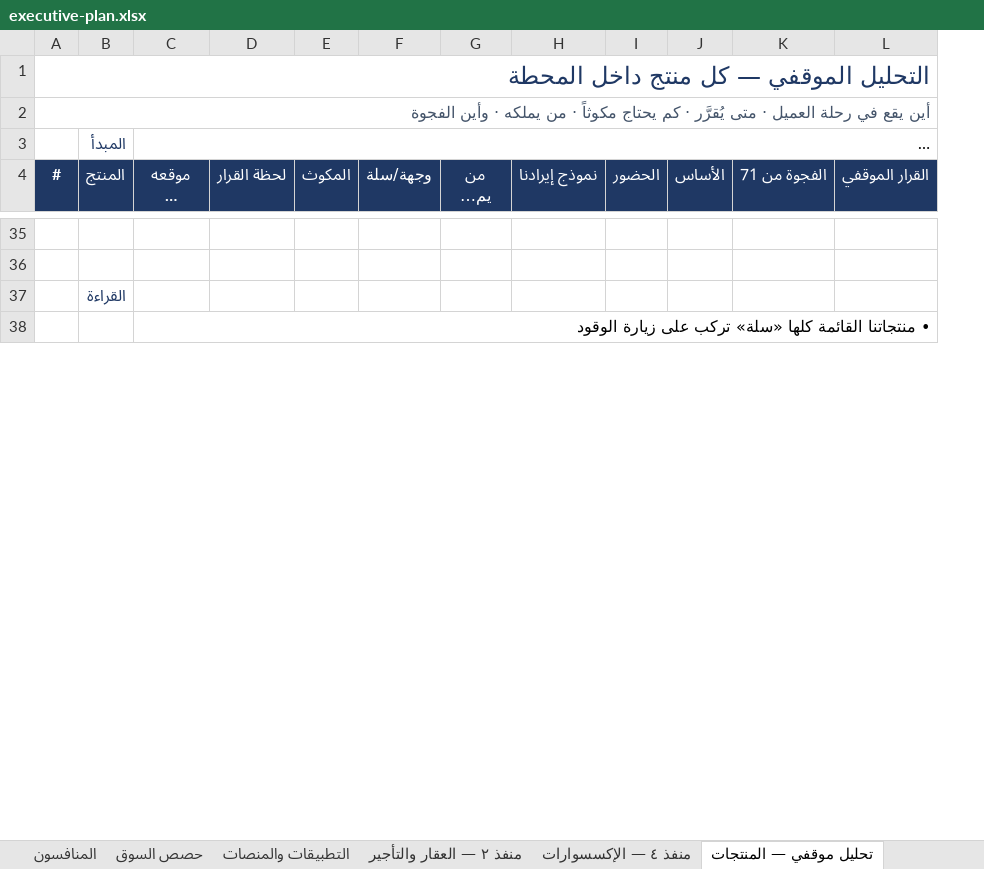
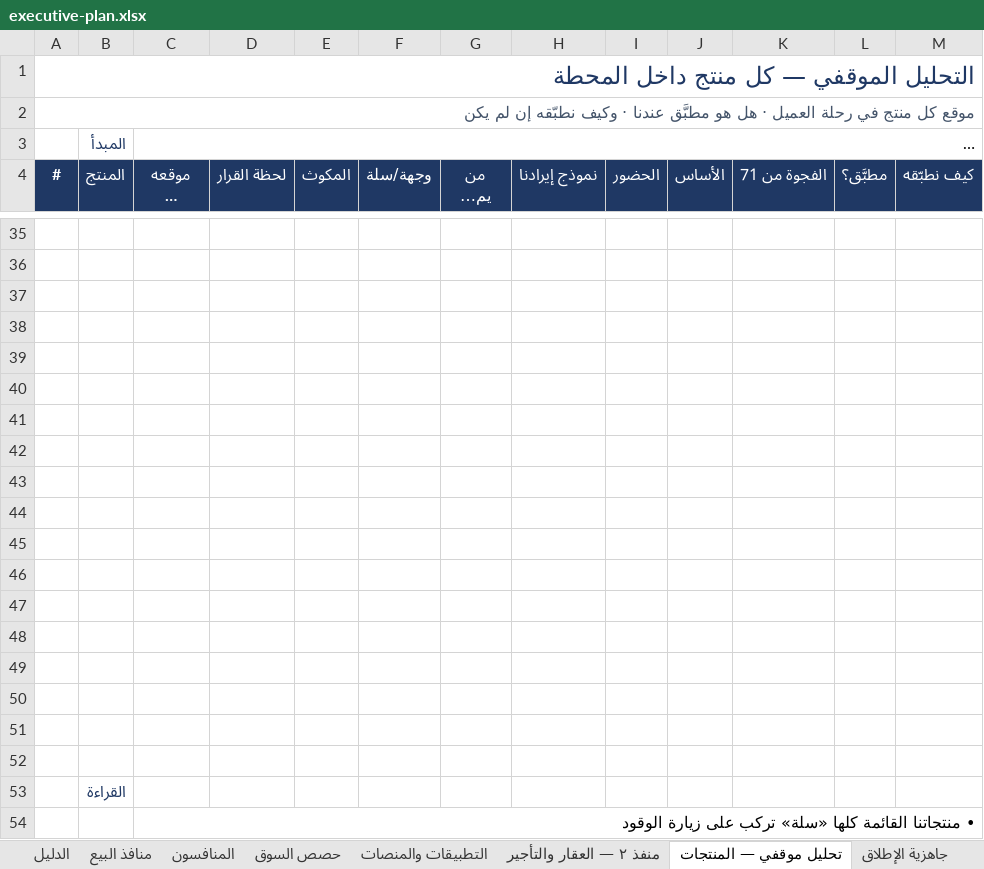
Before and after one commit to darbstations/khadija, an Excel workbook: docs/executive-plan.xlsx, sheet تحليل موقفي — المنتجات, drawn as a sheet; only a part is shown, gaps mark what is left out; long unchanged cells end in …; values as stored, in another font and other column widths than the file's, no borders; removed rows and columns are numbered as before the commit, all else as after; the diff names each change by its address in the sheet, - before the commit and + after, or states it on an @@ line.

```diff
--- a/docs/executive-plan.xlsx (sheet تحليل موقفي — المنتجات)
+++ b/docs/executive-plan.xlsx (sheet تحليل موقفي — المنتجات)
-sheet tab: منفذ ٤ — الإكسسوارات
-column L (القرار الموقفي), empty
+column L (مطبَّق؟), empty
+column M (كيف نطبّقه), empty
@@ column A (#) renumbered in row 2 @@
+row 37: (empty)
+row 38: (empty)
+row 39: (empty)
+row 40: (empty)
+row 41: (empty)
+row 42: (empty)
+row 43: (empty)
+row 44: (empty)
+row 45: (empty)
+row 46: (empty)
+row 47: (empty)
+row 48: (empty)
+row 49: (empty)
+row 50: (empty)
+row 51: (empty)
+row 52: (empty)
```
Also changed, not shown: sheet المنافسون, sheet الدليل, other sheet tabs.
